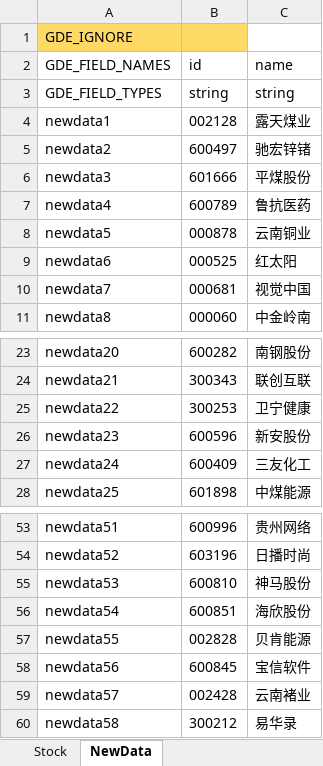
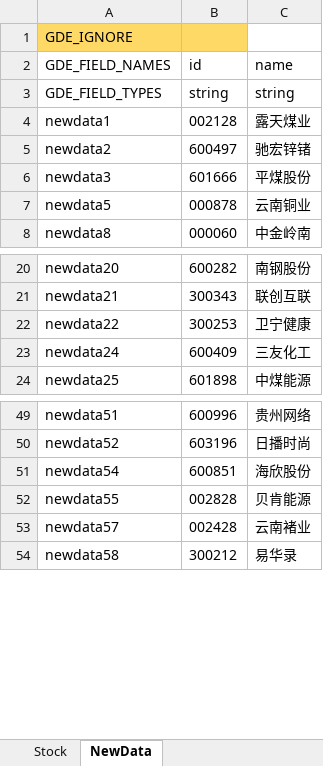
Before and after one commit to zsdarkblue/TradeStation_ContinuousTrade, an Excel workbook: stock.xlsx, sheet NewData, drawn as a sheet; only a part is shown, gaps mark what is left out; values as stored, in another font and other column widths than the file's, no borders; the diff names each change by its address in the sheet, - before the commit and + after, or states it on an @@ line.

Commit message:
修改参数

```diff
--- a/stock.xlsx (sheet NewData)
+++ b/stock.xlsx (sheet NewData)
-row 7: newdata4 | 600789 | 鲁抗医药
-row 9: newdata6 | 000525 | 红太阳
-row 10: newdata7 | 000681 | 视觉中国
-row 26: newdata23 | 600596 | 新安股份
-row 55: newdata53 | 600810 | 神马股份
-row 58: newdata56 | 600845 | 宝信软件
```
Also changed, not shown: sheet Stock.
